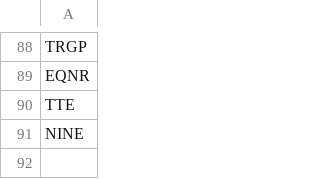
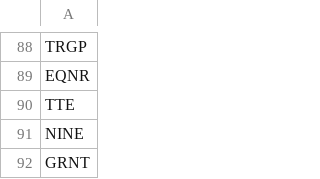
Before and after one commit to greenmtnboy/py-portfolio-index, a CSV file: py_portfolio_index/bin/lists/oil.csv, drawn as a sheet; only a part is shown, gaps mark what is left out; the diff names each change by its address in the sheet, - before the commit and + after, or states it on an @@ line.

```diff
--- a/py_portfolio_index/bin/lists/oil.csv
+++ b/py_portfolio_index/bin/lists/oil.csv
+row 92: GRNT
```
Also changed, not shown: py_portfolio_index/bin/cached_ticker_list.csv, 58 other files.
